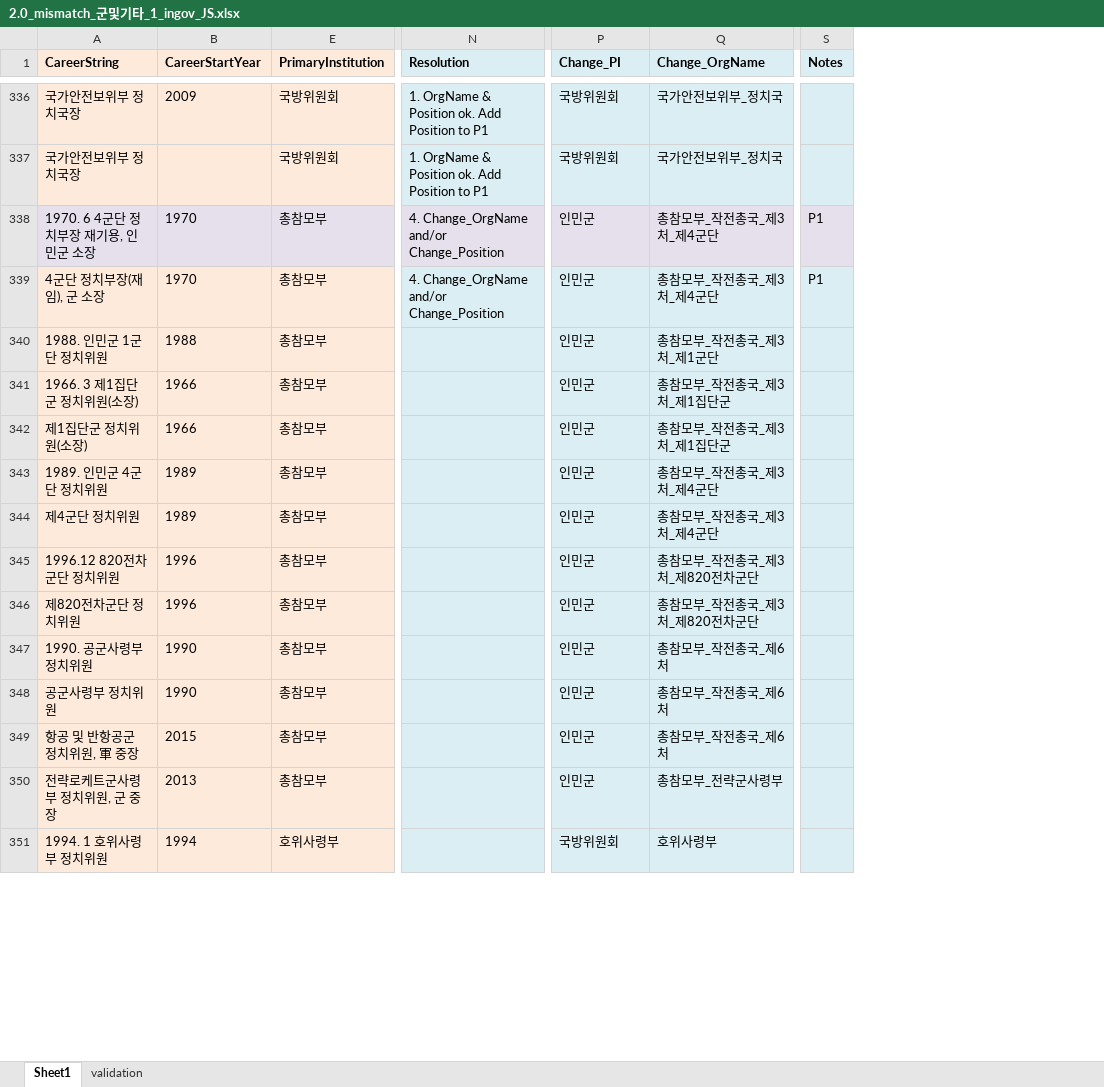
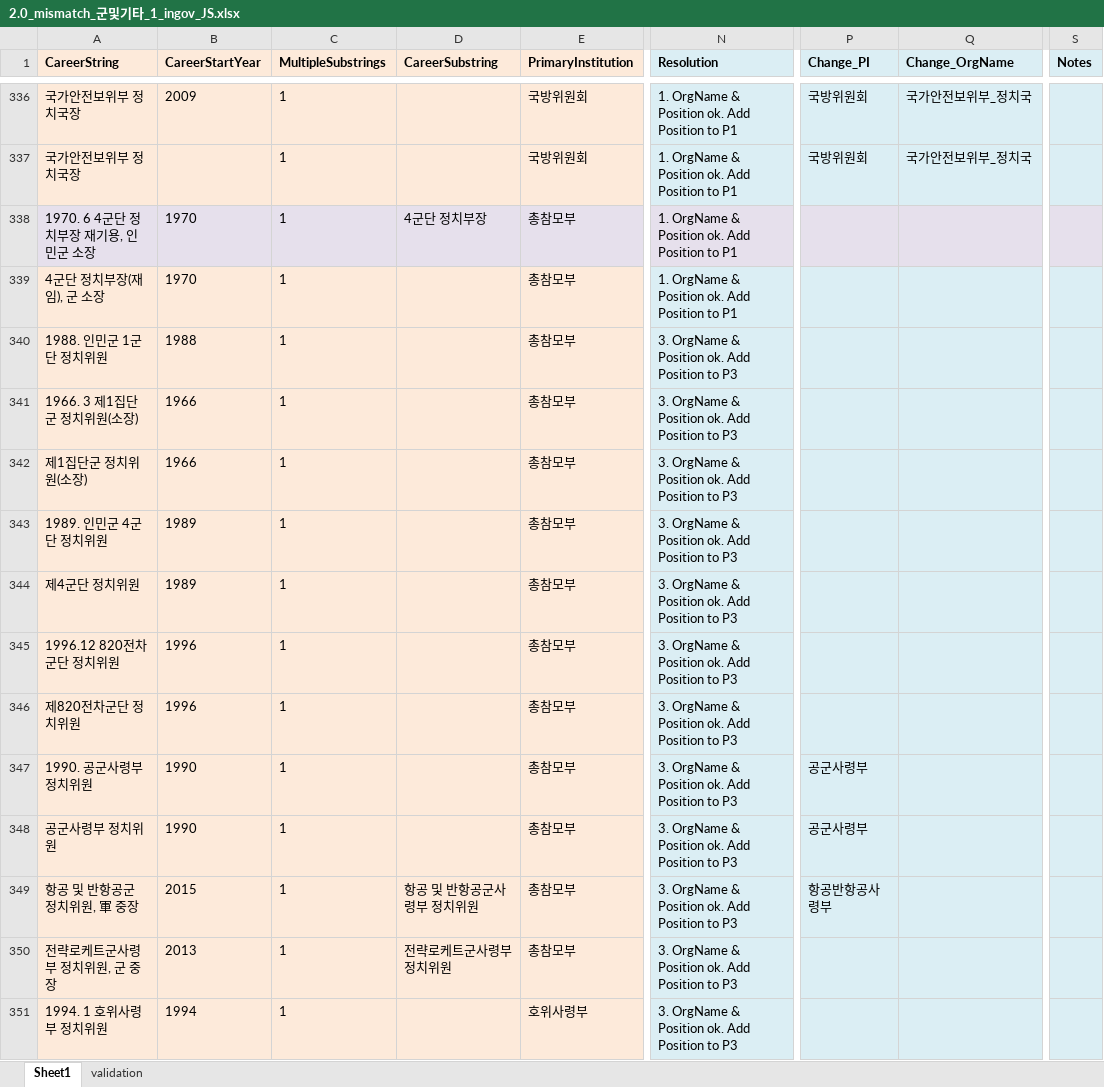
Before and after one commit to seouljake/nkelites, an Excel workbook: data/combined data/combined data - 1 cleaning/cleaning step 2 - career/2.7 orgtree position & rank/2.0_mismatch_군및기타_1_ingov_JS.xlsx, sheet Sheet1, drawn as a sheet; only a part is shown, gaps mark what is left out; values as stored, in another font and other column widths than the file's, no borders; the diff covers the shown part only; the diff names each change by its address in the sheet, - before the commit and + after, or states it on an @@ line.

```diff
--- a/data/combined data/combined data - 1 cleaning/cleaning step 2 - career/2.7 orgtree position & rank/2.0_mismatch_군및기타_1_ingov_JS.xlsx (sheet Sheet1)
+++ b/data/combined data/combined data - 1 cleaning/cleaning step 2 - career/2.7 orgtree position & rank/2.0_mismatch_군및기타_1_ingov_JS.xlsx (sheet Sheet1)
@@ column C (MultipleSubstrings) unhidden, rows 336-351: all 1 @@
@@ column D (CareerSubstring) unhidden, rows 338-350: 4군단 정치부장 |  |  |  |  |  |  |  |  |  |  | 항공 및 반항공군사령부 정치위원 | 전략로케트군사령부 정치위원 @@
-N338:N339 (Resolution): 4. Change_OrgName and/or Change_Position
+N338:N339 (Resolution): 1. OrgName & Position ok. Add Position to P1
-P338:P346 (Change_PI): 인민군
+P338:P346 (Change_PI): (empty)
-Q338:Q339 (Change_OrgName): 총참모부_작전총국_제3처_제4군단
+Q338:Q339 (Change_OrgName): (empty)
-S338:S339 (Notes): P1
+S338:S339 (Notes): (empty)
-N340:N351 (Resolution): (empty)
+N340:N351 (Resolution): 3. OrgName & Position ok. Add Position to P3
-Q340 (Change_OrgName): 총참모부_작전총국_제3처_제1군단
+Q340 (Change_OrgName): (empty)
-Q341:Q342 (Change_OrgName): 총참모부_작전총국_제3처_제1집단군
+Q341:Q342 (Change_OrgName): (empty)
-Q343:Q344 (Change_OrgName): 총참모부_작전총국_제3처_제4군단
+Q343:Q344 (Change_OrgName): (empty)
-Q345:Q346 (Change_OrgName): 총참모부_작전총국_제3처_제820전차군단
+Q345:Q346 (Change_OrgName): (empty)
-P347:P348 (Change_PI): 인민군
+P347:P348 (Change_PI): 공군사령부
-Q347:Q349 (Change_OrgName): 총참모부_작전총국_제6처
+Q347:Q349 (Change_OrgName): (empty)
-P349 (Change_PI): 인민군
+P349 (Change_PI): 항공반항공사령부
-P350 (Change_PI): 인민군
+P350 (Change_PI): (empty)
-Q350 (Change_OrgName): 총참모부_전략군사령부
+Q350 (Change_OrgName): (empty)
-P351 (Change_PI): 국방위원회
+P351 (Change_PI): (empty)
-Q351 (Change_OrgName): 호위사령부
+Q351 (Change_OrgName): (empty)
```
Also changed, not shown: 851 edited cells elsewhere in this sheet, sheet validation, data/combined data/combined data - 1 cleaning/cleaning step 2 - career/2.7 orgtree position & rank/1.1 orgtree_position_rank.xlsx.
